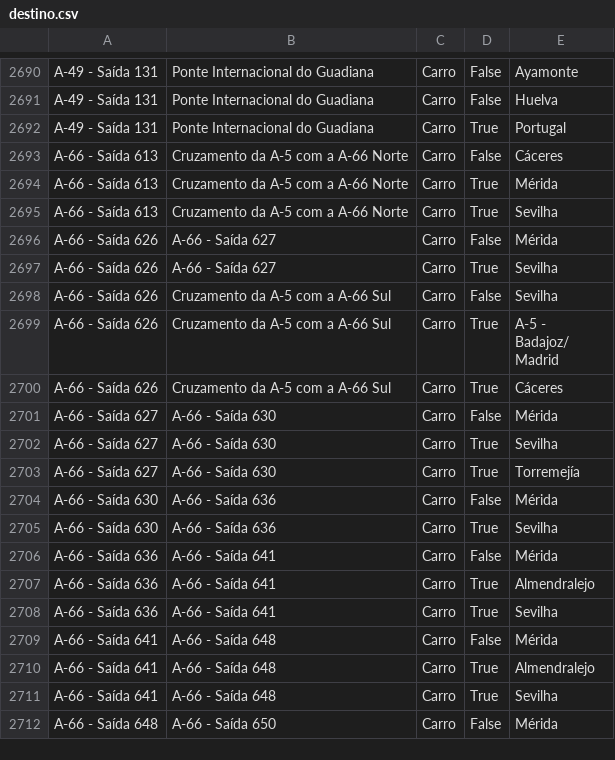
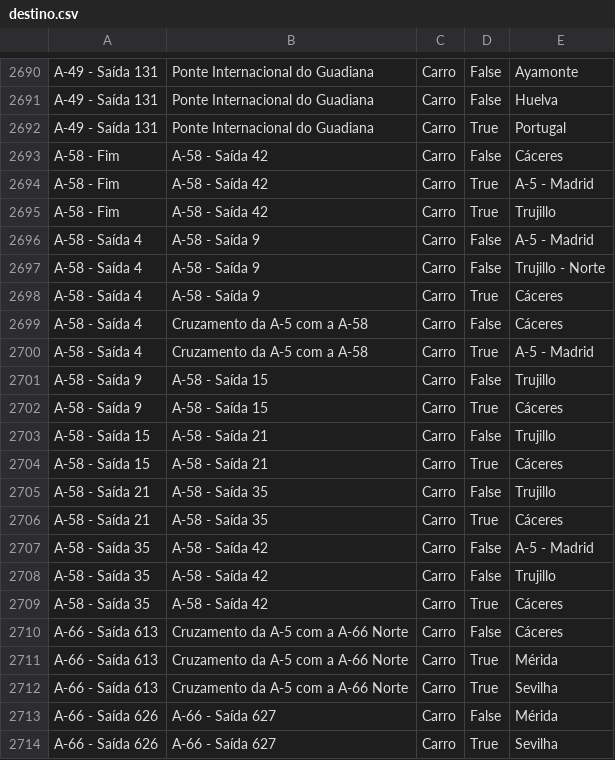
Before and after one commit to migueldgoncalves/Viajar, a CSV file: src/viajar/base_dados/destino.csv, drawn as a sheet; only a part is shown, gaps mark what is left out; the shorter side is filled out with more unchanged rows.

```diff
--- a/src/viajar/base_dados/destino.csv
+++ b/src/viajar/base_dados/destino.csv
@@ -2692,2 +2692,19 @@ A-49 - Saída 131,Ponte Internacional do Guadiana,Carro,False,Huelva
 A-49 - Saída 131,Ponte Internacional do Guadiana,Carro,True,Portugal
+A-58 - Fim,A-58 - Saída 42,Carro,False,Cáceres
+A-58 - Fim,A-58 - Saída 42,Carro,True,A-5 - Madrid
+A-58 - Fim,A-58 - Saída 42,Carro,True,Trujillo
+A-58 - Saída 4,A-58 - Saída 9,Carro,False,A-5 - Madrid
+A-58 - Saída 4,A-58 - Saída 9,Carro,False,Trujillo - Norte
+A-58 - Saída 4,A-58 - Saída 9,Carro,True,Cáceres
+A-58 - Saída 4,Cruzamento da A-5 com a A-58,Carro,False,Cáceres
+A-58 - Saída 4,Cruzamento da A-5 com a A-58,Carro,True,A-5 - Madrid
+A-58 - Saída 9,A-58 - Saída 15,Carro,False,Trujillo
+A-58 - Saída 9,A-58 - Saída 15,Carro,True,Cáceres
+A-58 - Saída 15,A-58 - Saída 21,Carro,False,Trujillo
+A-58 - Saída 15,A-58 - Saída 21,Carro,True,Cáceres
+A-58 - Saída 21,A-58 - Saída 35,Carro,False,Trujillo
+A-58 - Saída 21,A-58 - Saída 35,Carro,True,Cáceres
+A-58 - Saída 35,A-58 - Saída 42,Carro,False,A-5 - Madrid
+A-58 - Saída 35,A-58 - Saída 42,Carro,False,Trujillo
+A-58 - Saída 35,A-58 - Saída 42,Carro,True,Cáceres
 A-66 - Saída 613,Cruzamento da A-5 com a A-66 Norte,Carro,False,Cáceres
```
Also changed, not shown: src/viajar/base_dados/comarca.csv, src/viajar/base_dados/ligacao.csv, 4 other files.
